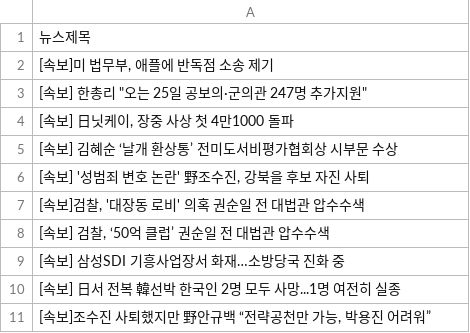
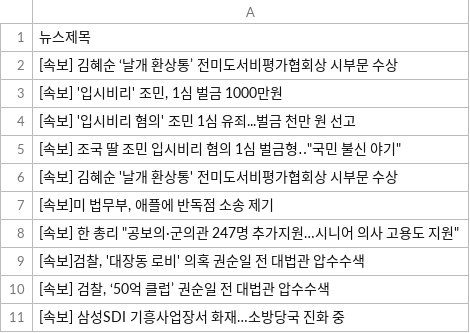
Before and after one commit to webstoryboy/test2, a CSV file: data.csv, drawn as a sheet.

Commit message:
네이버 뉴스

```diff
--- a/data.csv
+++ b/data.csv
@@ -1,7 +1,9 @@
 뉴스제목
+[속보] 김혜순 ‘날개 환상통’ 전미도서비평가협회상 시부문 수상
+"[속보] '입시비리' 조민, 1심 벌금 1000만원"
+[속보] '입시비리 혐의' 조민 1심 유죄...벌금 천만 원 선고
+"[속보] 조국 딸 조민 입시비리 혐의 1심 벌금형‥""국민 불신 야기"""
+[속보] 김혜순 '날개 환상통' 전미도서비평가협회상 시부문 수상
 "[속보]미 법무부, 애플에 반독점 소송 제기"
-"[속보] 한총리 ""오는 25일 공보의·군의관 247명 추가지원"""
-"[속보] 日닛케이, 장중 사상 첫 4만1000 돌파"
-[속보] 김혜순 ‘날개 환상통’ 전미도서비평가협회상 시부문 수상
-"[속보] '성범죄 변호 논란' 野조수진, 강북을 후보 자진 사퇴"
+"[속보] 한 총리 ""공보의·군의관 247명 추가지원…시니어 의사 고용도 지원"""
 "[속보]검찰, '대장동 로비' 의혹 권순일 전 대법관 압수수색"
@@ -9,3 +11 @@
 [속보] 삼성SDI 기흥사업장서 화재…소방당국 진화 중
-[속보] 日서 전복 韓선박 한국인 2명 모두 사망...1명 여전히 실종
-"[속보]조수진 사퇴했지만 野안규백 “전략공천만 가능, 박용진 어려워”"
```
